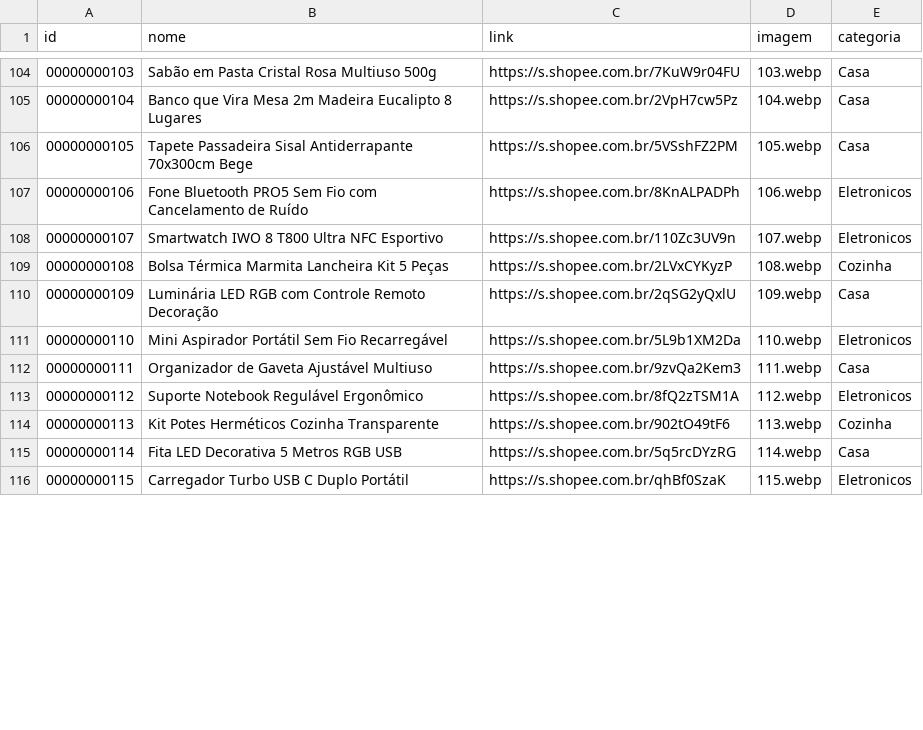
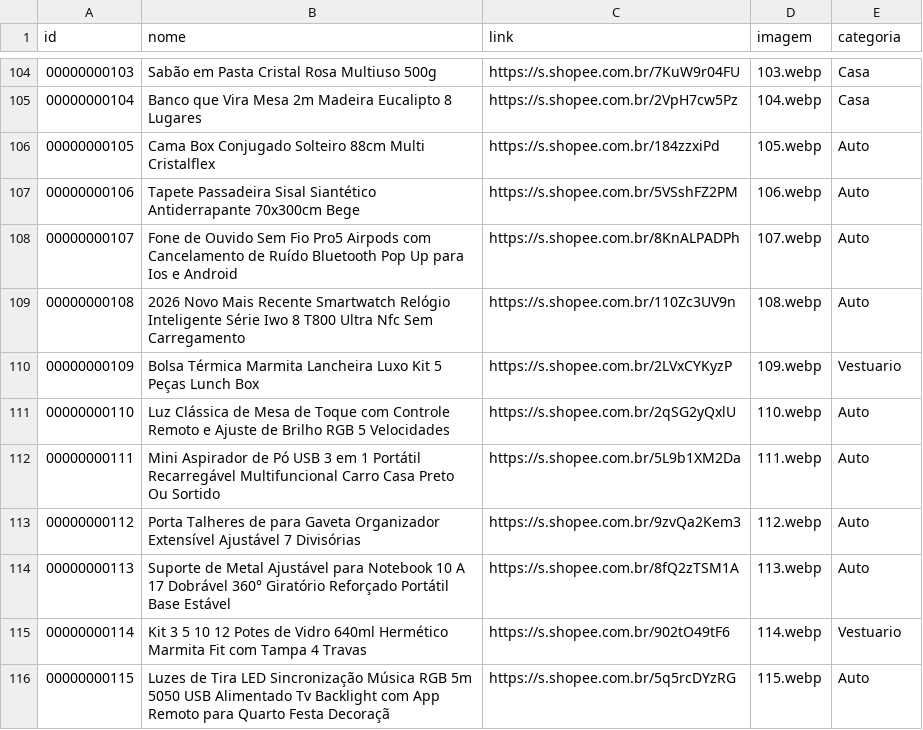
Before and after one commit to carlos34535/minha-shopee, a CSV file: ofertas.csv, drawn as a sheet; only a part is shown, gaps mark what is left out; the diff covers the shown part only.

Commit message:
Update ofertas.csv

```diff
--- a/ofertas.csv
+++ b/ofertas.csv
@@ -105,12 +105,12 @@ id,nome,link,imagem,categoria
 00000000104,Banco que Vira Mesa 2m Madeira Eucalipto 8 Lugares,https://s.shopee.com.br/2VpH7cw5Pz,104.webp,Casa
-00000000105,Tapete Passadeira Sisal Antiderrapante 70x300cm Bege,https://s.shopee.com.br/5VSshFZ2PM,105.webp,Casa
-00000000106,Fone Bluetooth PRO5 Sem Fio com Cancelamento de Ruído,https://s.shopee.com.br/8KnALPADPh,106.webp,Eletronicos
-00000000107,Smartwatch IWO 8 T800 Ultra NFC Esportivo,https://s.shopee.com.br/110Zc3UV9n,107.webp,Eletronicos
-00000000108,Bolsa Térmica Marmita Lancheira Kit 5 Peças,https://s.shopee.com.br/2LVxCYKyzP,108.webp,Cozinha
-00000000109,Luminária LED RGB com Controle Remoto Decoração,https://s.shopee.com.br/2qSG2yQxlU,109.webp,Casa
-00000000110,Mini Aspirador Portátil Sem Fio Recarregável,https://s.shopee.com.br/5L9b1XM2Da,110.webp,Eletronicos
-00000000111,Organizador de Gaveta Ajustável Multiuso,https://s.shopee.com.br/9zvQa2Kem3,111.webp,Casa
-00000000112,Suporte Notebook Regulável Ergonômico,https://s.shopee.com.br/8fQ2zTSM1A,112.webp,Eletronicos
-00000000113,Kit Potes Herméticos Cozinha Transparente,https://s.shopee.com.br/902tO49tF6,113.webp,Cozinha
-00000000114,Fita LED Decorativa 5 Metros RGB USB,https://s.shopee.com.br/5q5rcDYzRG,114.webp,Casa
-00000000115,Carregador Turbo USB C Duplo Portátil,https://s.shopee.com.br/qhBf0SzaK,115.webp,Eletronicos
+00000000105,Cama Box Conjugado Solteiro 88cm Multi Cristalflex,https://s.shopee.com.br/184zzxiPd,105.webp,Auto
+00000000106,Tapete Passadeira Sisal Siantético Antiderrapante 70x300cm Bege,https://s.shopee.com.br/5VSshFZ2PM,106.webp,Auto
+00000000107,Fone de Ouvido Sem Fio Pro5 Airpods com Cancelamento de Ruído Bluetooth Pop Up para Ios e Android,https://s.shopee.com.br/8KnALPADPh,107.webp,Auto
+00000000108,2026 Novo Mais Recente Smartwatch Relógio Inteligente Série Iwo 8 T800 Ultra Nfc Sem Carregamento,https://s.shopee.com.br/110Zc3UV9n,108.webp,Auto
+00000000109,Bolsa Térmica Marmita Lancheira Luxo Kit 5 Peças Lunch Box,https://s.shopee.com.br/2LVxCYKyzP,109.webp,Vestuario
+00000000110,Luz Clássica de Mesa de Toque com Controle Remoto e Ajuste de Brilho RGB 5 Velocidades,https://s.shopee.com.br/2qSG2yQxlU,110.webp,Auto
+00000000111,Mini Aspirador de Pó USB 3 em 1 Portátil Recarregável Multifuncional Carro Casa Preto Ou Sortido,https://s.shopee.com.br/5L9b1XM2Da,111.webp,Auto
+00000000112,Porta Talheres de para Gaveta Organizador Extensível Ajustável 7 Divisórias,https://s.shopee.com.br/9zvQa2Kem3,112.webp,Auto
+00000000113,Suporte de Metal Ajustável para Notebook 10 A 17 Dobrável 360° Giratório Reforçado Portátil Base Estável,https://s.shopee.com.br/8fQ2zTSM1A,113.webp,Auto
+00000000114,Kit 3 5 10 12 Potes de Vidro 640ml Hermético Marmita Fit com Tampa 4 Travas,https://s.shopee.com.br/902tO49tF6,114.webp,Vestuario
+00000000115,Luzes de Tira LED Sincronização Música RGB 5m 5050 USB Alimentado Tv Backlight com App Remoto para Quarto Festa Decoraçã,https://s.shopee.com.br/5q5rcDYzRG,115.webp,Auto
```
Also changed, not shown: 9 added rows and 56 edited cells elsewhere in this file.
